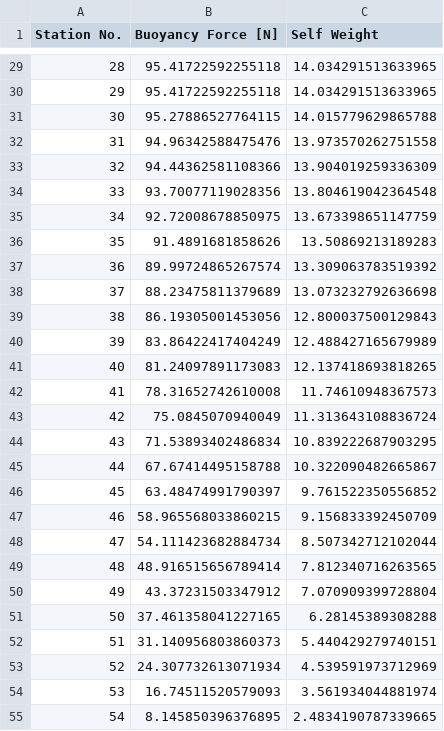
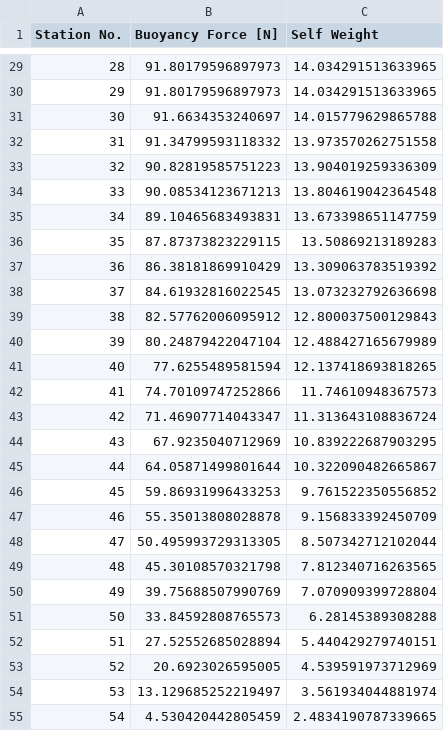
Before and after one commit to UWaterlooConcreteCanoe/Structural_Analysis, a CSV file: data/Station_Loads_3 Paddlers.csv, drawn as a sheet; only a part is shown, gaps mark what is left out; the diff covers the shown part only.

```diff
--- a/data/Station_Loads_3 Paddlers.csv
+++ b/data/Station_Loads_3 Paddlers.csv
@@ -29,27 +29,27 @@ Station No.,Buoyancy Force [N],Self Weight
-28,95.41722592255118,14.034291513633965
-29,95.41722592255118,14.034291513633965
-30,95.27886527764115,14.015779629865788
-31,94.96342588475476,13.973570262751558
-32,94.44362581108366,13.904019259336309
-33,93.70077119028356,13.804619042364548
-34,92.72008678850975,13.673398651147759
-35,91.4891681858626,13.50869213189283
-36,89.99724865267574,13.309063783519392
-37,88.23475811379689,13.073232792636698
-38,86.19305001453056,12.800037500129843
-39,83.86422417404249,12.488427165679989
-40,81.24097891173083,12.137418693818265
-41,78.31652742610008,11.74610948367573
-42,75.0845070940049,11.313643108836724
-43,71.53893402486834,10.839222687903295
-44,67.67414495158788,10.322090482665867
-45,63.48474991790397,9.761522350556852
-46,58.965568033860215,9.156833392450709
-47,54.111423682884734,8.507342712102044
-48,48.916515656789414,7.812340716263565
-49,43.37231503347912,7.070909399728804
-50,37.461358041227165,6.28145389308288
-51,31.140956803860373,5.440429279740151
-52,24.307732613071934,4.539591973712969
-53,16.74511520579093,3.561934044881974
-54,8.145850396376895,2.4834190787339665
+28,91.80179596897973,14.034291513633965
+29,91.80179596897973,14.034291513633965
+30,91.6634353240697,14.015779629865788
+31,91.34799593118332,13.973570262751558
+32,90.82819585751223,13.904019259336309
+33,90.08534123671213,13.804619042364548
+34,89.10465683493831,13.673398651147759
+35,87.87373823229115,13.50869213189283
+36,86.38181869910429,13.309063783519392
+37,84.61932816022545,13.073232792636698
+38,82.57762006095912,12.800037500129843
+39,80.24879422047104,12.488427165679989
+40,77.6255489581594,12.137418693818265
+41,74.70109747252866,11.74610948367573
+42,71.46907714043347,11.313643108836724
+43,67.9235040712969,10.839222687903295
+44,64.05871499801644,10.322090482665867
+45,59.86931996433253,9.761522350556852
+46,55.35013808028878,9.156833392450709
+47,50.495993729313305,8.507342712102044
+48,45.30108570321798,7.812340716263565
+49,39.75688507990769,7.070909399728804
+50,33.84592808765573,6.28145389308288
+51,27.52552685028894,5.440429279740151
+52,20.6923026595005,4.539591973712969
+53,13.129685252219497,3.561934044881974
+54,4.530420442805459,2.4834190787339665
```
Also changed, not shown: 29 edited cells elsewhere in this file, data/Length_vs_Moment_3 Paddler.csv, data/Shear_and_Moment_3 Paddlers.csv, 8 other files.
